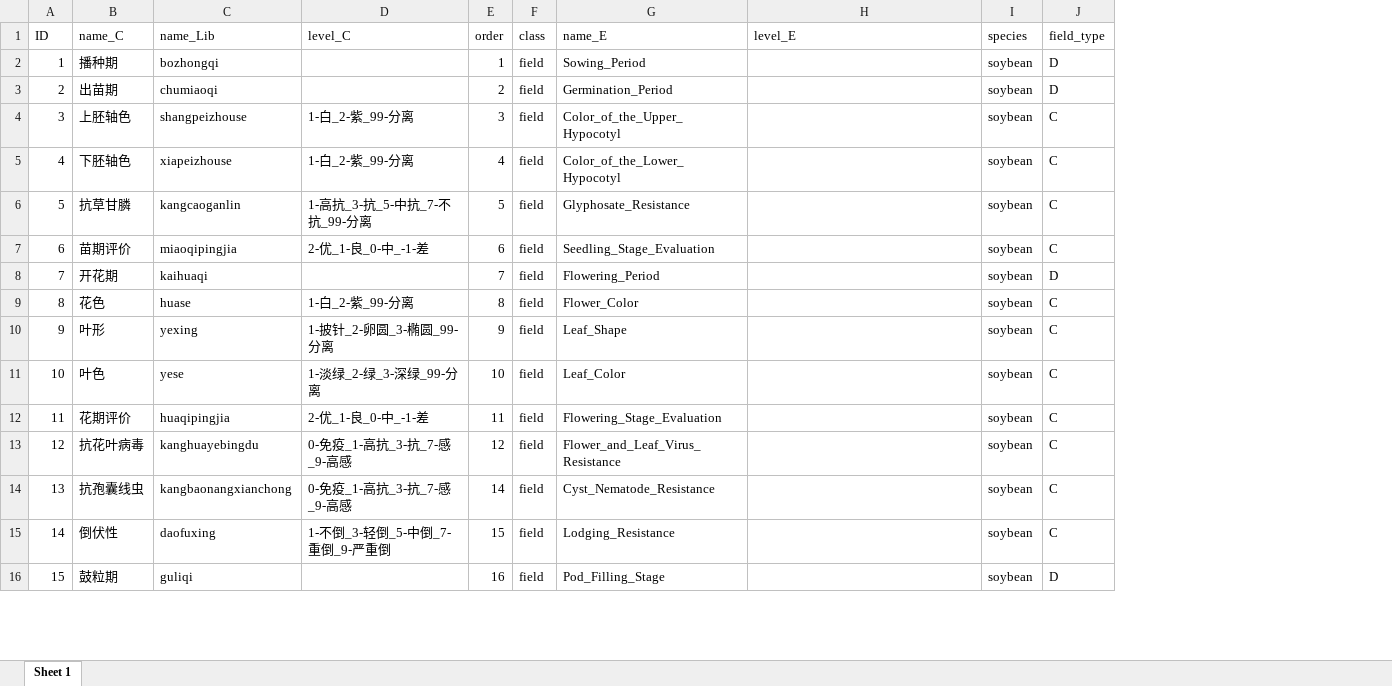
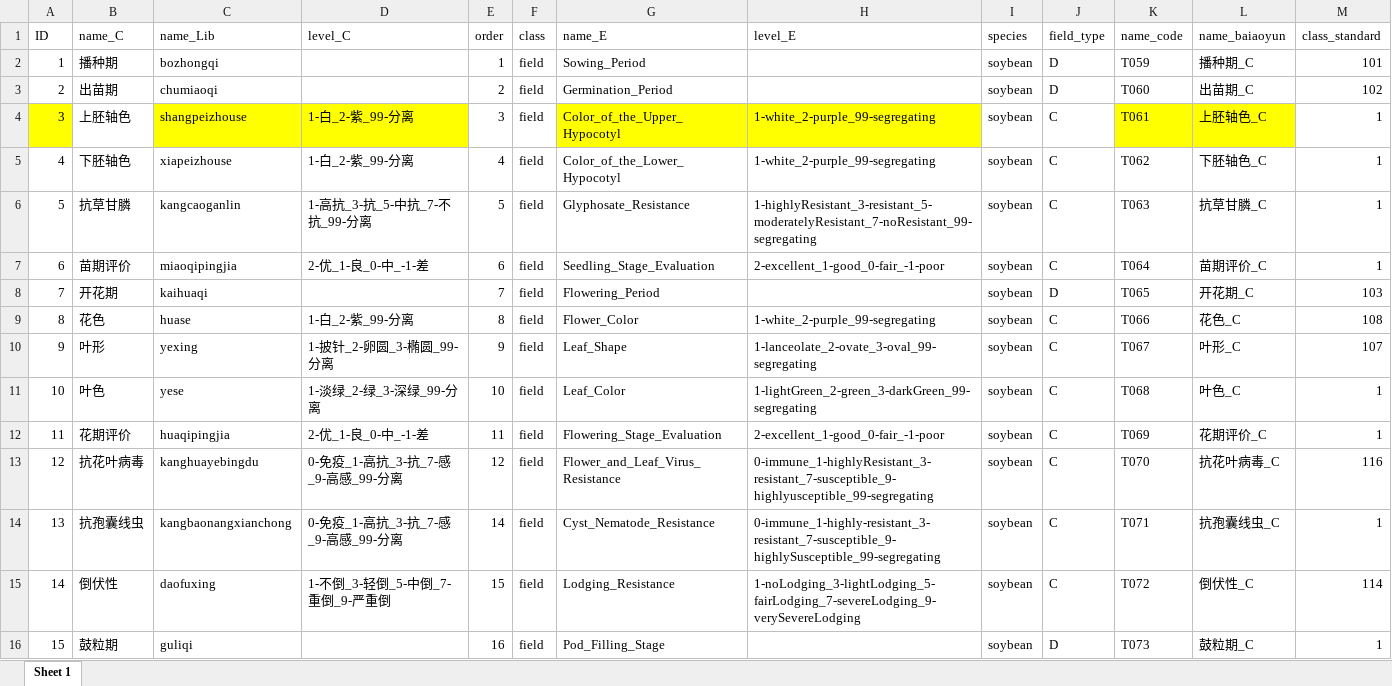
Before and after one commit to zhaoqingsonga/soyplant, an Excel workbook: temp_traits.xlsx, sheet Sheet 1, drawn as a sheet; only a part is shown; values as stored, in another font and other column widths than the file's, no borders; the diff covers the shown part only; the diff names each change by its address in the sheet, - before the commit and + after, or states it on an @@ line.

```diff
--- a/temp_traits.xlsx (sheet Sheet 1)
+++ b/temp_traits.xlsx (sheet Sheet 1)
+column K (name_code), rows 2-16: T059 | T060 | T061 | T062 | T063 | T064 | T065 | T066 | T067 | T068 | T069 | T070 | T071 | T072 | T073
+column L (name_baiaoyun), rows 2-16: 播种期_C | 出苗期_C | 上胚轴色_C | 下胚轴色_C | 抗草甘膦_C | 苗期评价_C | 开花期_C | 花色_C | 叶形_C | 叶色_C | 花期评价_C | 抗花叶病毒_C | 抗孢囊线虫_C | 倒伏性_C | 鼓粒期_C
+column M (class_standard), rows 2-16: 101 | 102 | 1 | 1 | 1 | 1 | 103 | 108 | 107 | 1 | 1 | 116 | 1 | 114 | 1
-A4 fill: none
+A4 fill: #FFFF00
-C4:D4 fill: none
+C4:D4 fill: #FFFF00
-G4:H4 fill: none
+G4:H4 fill: #FFFF00
-H4:H5 (level_E): (empty)
+H4:H5 (level_E): 1-white_2-purple_99-segregating
-H6 (level_E): (empty)
+H6 (level_E): 1-highlyResistant_3-resistant_5-moderatelyResistant_7-noResistant_99-segregating
-H7 (level_E): (empty)
+H7 (level_E): 2-excellent_1-good_0-fair_-1-poor
-H9 (level_E): (empty)
+H9 (level_E): 1-white_2-purple_99-segregating
-H10 (level_E): (empty)
+H10 (level_E): 1-lanceolate_2-ovate_3-oval_99-segregating
-H11 (level_E): (empty)
+H11 (level_E): 1-lightGreen_2-green_3-darkGreen_99-segregating
-H12 (level_E): (empty)
+H12 (level_E): 2-excellent_1-good_0-fair_-1-poor
-D13:D14 (level_C): 0-免疫_1-高抗_3-抗_7-感_9-高感
+D13:D14 (level_C): 0-免疫_1-高抗_3-抗_7-感_9-高感_99-分离
-H13 (level_E): (empty)
+H13 (level_E): 0-immune_1-highlyResistant_3-resistant_7-susceptible_9-highlyusceptible_99-segregating
-H14 (level_E): (empty)
+H14 (level_E): 0-immune_1-highly-resistant_3-resistant_7-susceptible_9-highlySusceptible_99-segregating
-H15 (level_E): (empty)
+H15 (level_E): 1-noLodging_3-lightLodging_5-fairLodging_7-severeLodging_9-verySevereLodging
```
Also changed, not shown: 10 added rows, 41 edited cells and cell formats elsewhere in this sheet, temp_traits_baiaoyun.xlsx, temp_traits_qr.xlsx, 15 other files.
